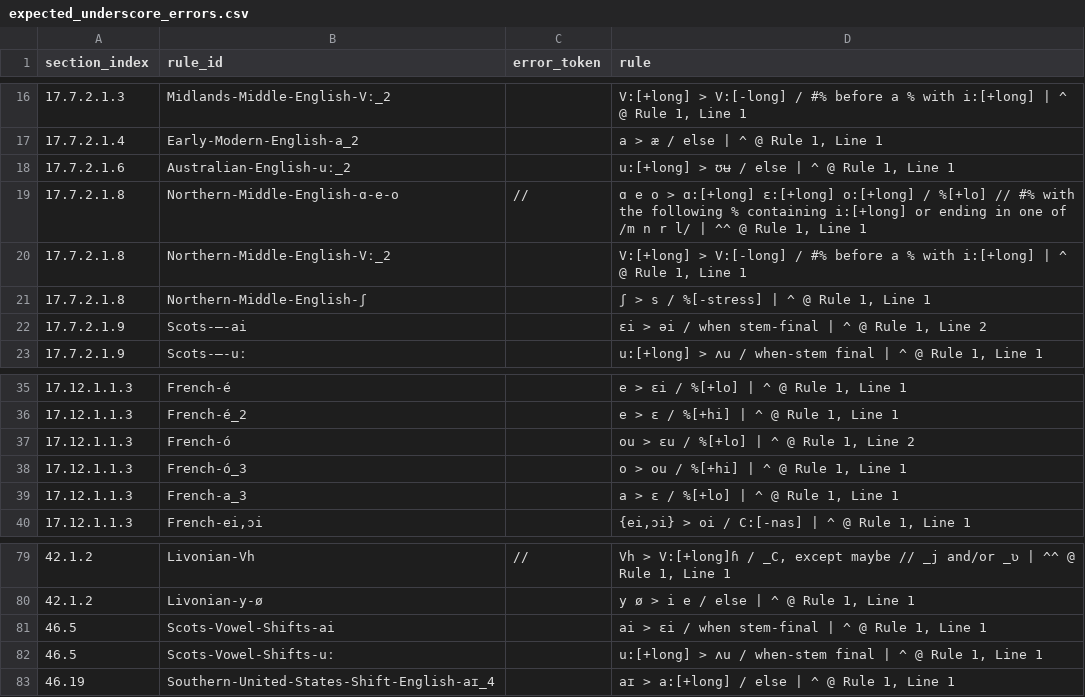
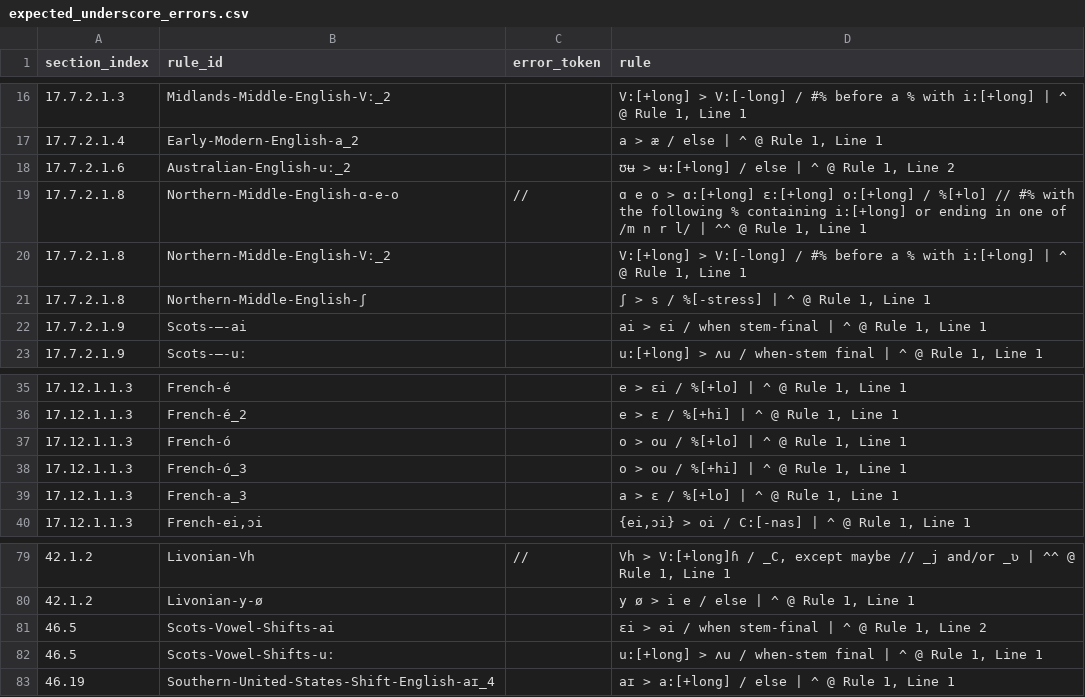
Before and after one commit to Pappa/conlanger, a CSV file: diagnostics/inventory/error_clusters/expected_underscore_errors.csv, drawn as a sheet; only a part is shown, gaps mark what is left out.

```diff
--- a/diagnostics/inventory/error_clusters/expected_underscore_errors.csv
+++ b/diagnostics/inventory/error_clusters/expected_underscore_errors.csv
@@ -17,3 +17,3 @@ section_index,rule_id,error_token,rule
 17.7.2.1.4,Early-Modern-English-a_2,,"a > æ / else | ^ @ Rule 1, Line 1"
-17.7.2.1.6,Australian-English-uː_2,,"u:[+long] > ʊʉ / else | ^ @ Rule 1, Line 1"
+17.7.2.1.6,Australian-English-uː_2,,"ʊʉ > ʉ:[+long] / else | ^ @ Rule 1, Line 2"
 17.7.2.1.8,Northern-Middle-English-ɑ-e-o,//,"ɑ e o > ɑ:[+long] ɛ:[+long] o:[+long] / %[+lo] // #% with the following % containing i:[+long] or ending in one of /m n r l/ | ^^ @ Rule 1, Line 1"
@@ -21,3 +21,3 @@ section_index,rule_id,error_token,rule
 17.7.2.1.8,Northern-Middle-English-ʃ,,"ʃ > s / %[-stress] | ^ @ Rule 1, Line 1"
-17.7.2.1.9,Scots-—-ai,,"ɛi > əi / when stem-final | ^ @ Rule 1, Line 2"
+17.7.2.1.9,Scots-—-ai,,"ai > ɛi / when stem-final | ^ @ Rule 1, Line 1"
 17.7.2.1.9,Scots-—-uː,,"u:[+long] > ʌu / when-stem final | ^ @ Rule 1, Line 1"
@@ -36,3 +36,3 @@ section_index,rule_id,error_token,rule
 17.12.1.1.3,French-é_2,,"e > ɛ / %[+hi] | ^ @ Rule 1, Line 1"
-17.12.1.1.3,French-ó,,"ou > ɛu / %[+lo] | ^ @ Rule 1, Line 2"
+17.12.1.1.3,French-ó,,"o > ou / %[+lo] | ^ @ Rule 1, Line 1"
 17.12.1.1.3,French-ó_3,,"o > ou / %[+hi] | ^ @ Rule 1, Line 1"
@@ -80,3 +80,3 @@ section_index,rule_id,error_token,rule
 42.1.2,Livonian-y-ø,,"y ø > i e / else | ^ @ Rule 1, Line 1"
-46.5,Scots-Vowel-Shifts-ai,,"ai > ɛi / when stem-final | ^ @ Rule 1, Line 1"
+46.5,Scots-Vowel-Shifts-ai,,"ɛi > əi / when stem-final | ^ @ Rule 1, Line 2"
 46.5,Scots-Vowel-Shifts-uː,,"u:[+long] > ʌu / when-stem final | ^ @ Rule 1, Line 1"
```
Also changed, not shown: diagnostics/inventory/rule-inventory-error.csv, 1 other file.
